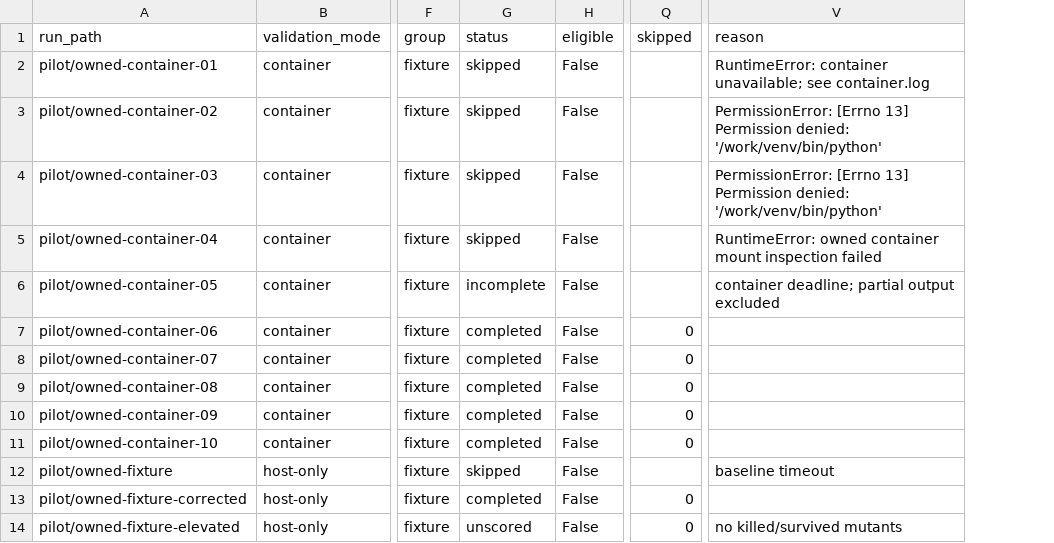
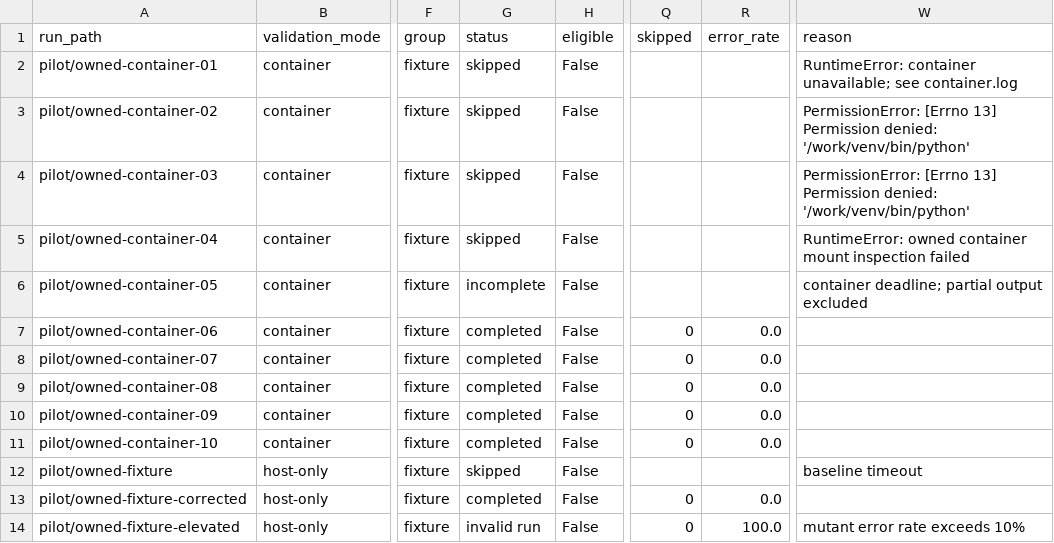
Before and after one commit to godhiraj-code/vandal, a CSV file: study/results/summary.csv, drawn as a sheet; only a part is shown, gaps mark what is left out; addresses are those after the commit; the diff names each change by its address in the sheet, - before the commit and + after, or states it on an @@ line.

Commit message:
Bound study resources, isolate launcher imports, keep failed pilot diagnostics (#8)
Raises the container process limit, reaps processes after each mutant, adds a 10% error validity rule, allows doc-only symlinks, hash-locks harness wheels, archives failed pilot run 39615267652 as diagnostics, and makes the mutation launcher import the same code as the baseline.

```diff
--- a/study/results/summary.csv
+++ b/study/results/summary.csv
+column R (error_rate), rows 7-14: 0.0 | 0.0 | 0.0 | 0.0 | 0.0 |  | 0.0 | 100.0
-G14 (status): unscored
+G14 (status): invalid run
-W14 (reason): no killed/survived mutants
+W14 (reason): mutant error rate exceeds 10%
```
Also changed, not shown: 54 other files.
